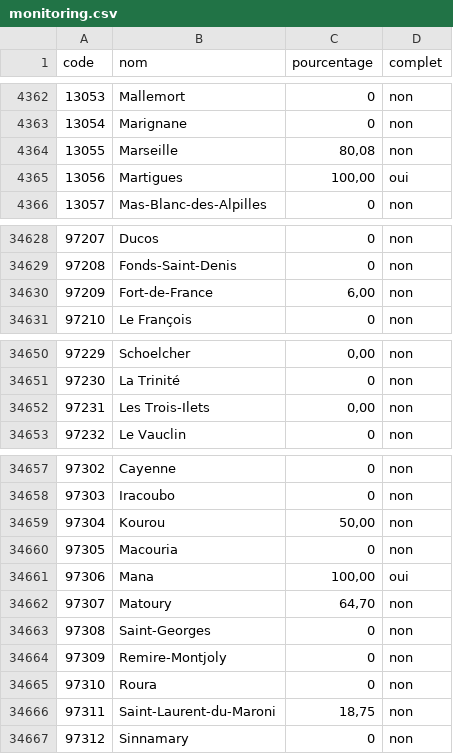
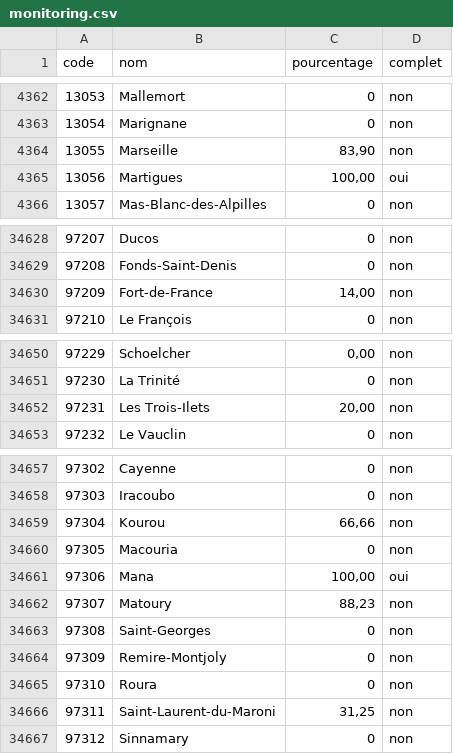
Before and after one commit to adumas1350/MuN26_t2, a CSV file: monitoring.csv, drawn as a sheet; only a part is shown, gaps mark what is left out; the diff covers the shown part only.

```diff
--- a/monitoring.csv
+++ b/monitoring.csv
@@ -4363,3 +4363,3 @@ code,nom,pourcentage,complet
 13054,Marignane,0,non
-13055,Marseille,"80,08",non
+13055,Marseille,"83,90",non
 13056,Martigues,"100,00",oui
@@ -34629,3 +34629,3 @@ code,nom,pourcentage,complet
 97208,Fonds-Saint-Denis,0,non
-97209,Fort-de-France,"6,00",non
+97209,Fort-de-France,"14,00",non
 97210,Le François,0,non
@@ -34651,3 +34651,3 @@ code,nom,pourcentage,complet
 97230,La Trinité,0,non
-97231,Les Trois-Ilets,"0,00",non
+97231,Les Trois-Ilets,"20,00",non
 97232,Le Vauclin,0,non
@@ -34658,6 +34658,6 @@ code,nom,pourcentage,complet
 97303,Iracoubo,0,non
-97304,Kourou,"50,00",non
+97304,Kourou,"66,66",non
 97305,Macouria,0,non
 97306,Mana,"100,00",oui
-97307,Matoury,"64,70",non
+97307,Matoury,"88,23",non
 97308,Saint-Georges,0,non
@@ -34665,3 +34665,3 @@ code,nom,pourcentage,complet
 97310,Roura,0,non
-97311,Saint-Laurent-du-Maroni,"18,75",non
+97311,Saint-Laurent-du-Maroni,"31,25",non
 97312,Sinnamary,0,non
```
Also changed, not shown: 24 edited cells elsewhere in this file, resultats_municipales_t2.csv.
